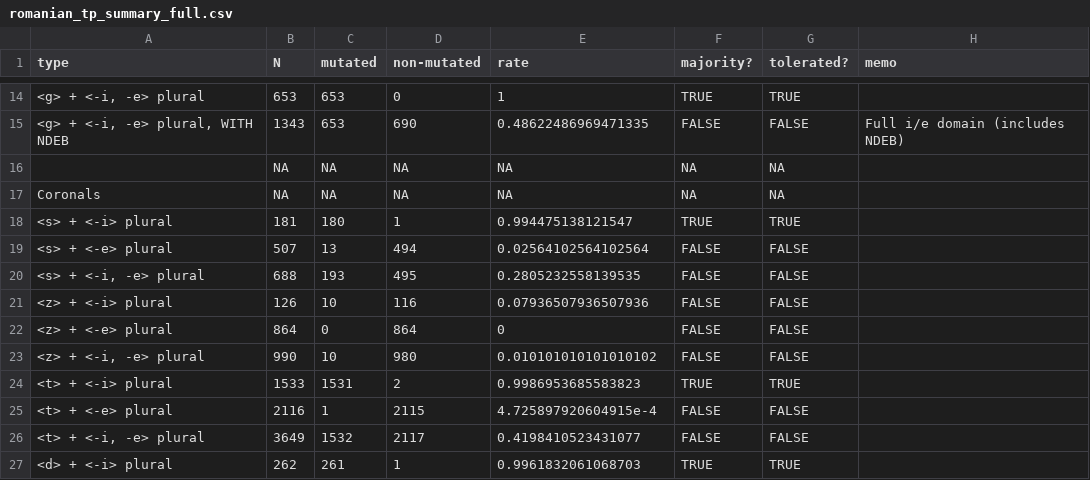
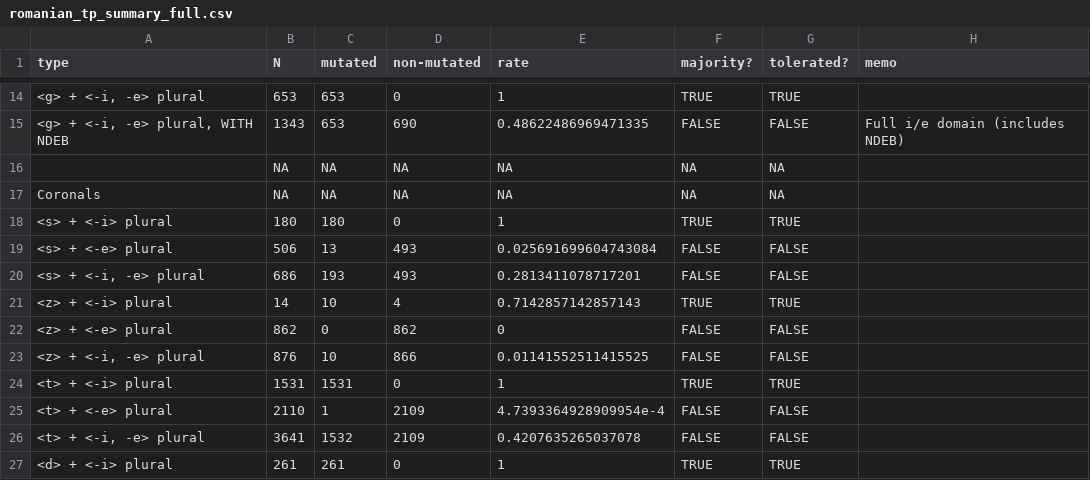
Before and after one commit to jhnwnstd/romanian_palatalization, a CSV file: analysis/romanian_tp_summary_full.csv, drawn as a sheet; only a part is shown, gaps mark what is left out; the diff covers the shown part only; the diff names each change by its address in the sheet, - before the commit and + after, or states it on an @@ line.

```diff
--- a/analysis/romanian_tp_summary_full.csv
+++ b/analysis/romanian_tp_summary_full.csv
-B18 (N): 181
+B18 (N): 180
-D18 (non-mutated): 1
+D18 (non-mutated): 0
-E18 (rate): 0.994475138121547
+E18 (rate): 1
-B19 (N): 507
+B19 (N): 506
-D19 (non-mutated): 494
+D19 (non-mutated): 493
-E19 (rate): 0.02564102564102564
+E19 (rate): 0.025691699604743084
-B20 (N): 688
+B20 (N): 686
-D20 (non-mutated): 495
+D20 (non-mutated): 493
-E20 (rate): 0.2805232558139535
+E20 (rate): 0.2813411078717201
-B21 (N): 126
+B21 (N): 14
-D21 (non-mutated): 116
+D21 (non-mutated): 4
-E21 (rate): 0.07936507936507936
+E21 (rate): 0.7142857142857143
-F21 (majority?): FALSE
+F21 (majority?): TRUE
-G21 (tolerated?): FALSE
+G21 (tolerated?): TRUE
-B22 (N): 864
+B22 (N): 862
-D22 (non-mutated): 864
+D22 (non-mutated): 862
-B23 (N): 990
+B23 (N): 876
-D23 (non-mutated): 980
+D23 (non-mutated): 866
-E23 (rate): 0.010101010101010102
+E23 (rate): 0.01141552511415525
-B24 (N): 1533
+B24 (N): 1531
-D24 (non-mutated): 2
+D24 (non-mutated): 0
-E24 (rate): 0.9986953685583823
+E24 (rate): 1
-B25 (N): 2116
+B25 (N): 2110
-D25 (non-mutated): 2115
+D25 (non-mutated): 2109
-E25 (rate): 4.725897920604915e-4
+E25 (rate): 4.7393364928909954e-4
-B26 (N): 3649
+B26 (N): 3641
-D26 (non-mutated): 2117
+D26 (non-mutated): 2109
-E26 (rate): 0.4198410523431077
+E26 (rate): 0.4207635265037078
-B27 (N): 262
+B27 (N): 261
-D27 (non-mutated): 1
+D27 (non-mutated): 0
-E27 (rate): 0.9961832061068703
+E27 (rate): 1
```
Also changed, not shown: 5 edited cells elsewhere in this file, analysis/romanian_tp_summary_downsampled.csv, 1 other file.
